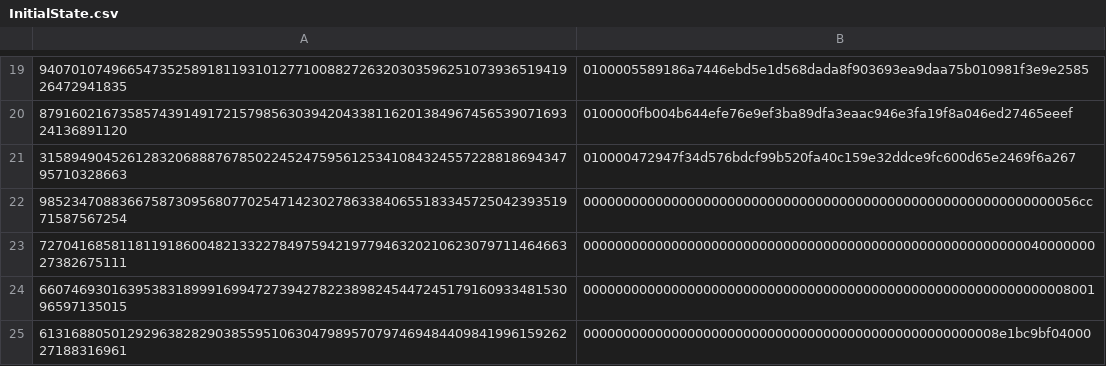
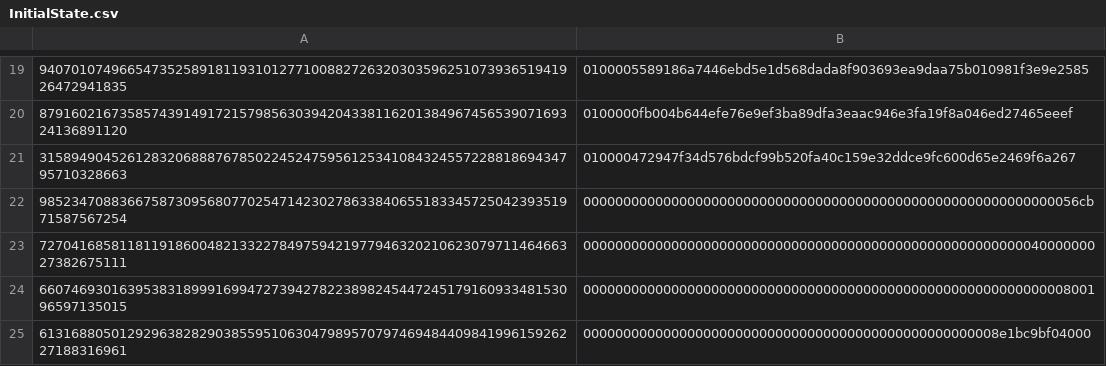
Before and after one commit to TrustlessComputer/lightnode, a CSV file: InitialState.csv, drawn as a sheet; only a part is shown, gaps mark what is left out.

```diff
--- a/InitialState.csv
+++ b/InitialState.csv
@@ -21,3 +21,3 @@
 31589490452612832068887678502245247595612534108432455722881869434795710328663,010000472947f34d576bdcf99b520fa40c159e32ddce9fc600d65e2469f6a267
-98523470883667587309568077025471423027863384065518334572504239351971587567254,00000000000000000000000000000000000000000000000000000000000056cc
+98523470883667587309568077025471423027863384065518334572504239351971587567254,00000000000000000000000000000000000000000000000000000000000056cb
 72704168581181191860048213322784975942197794632021062307971146466327382675111,0000000000000000000000000000000000000000000000000000000040000000
```
Also changed, not shown: 6 other files.
